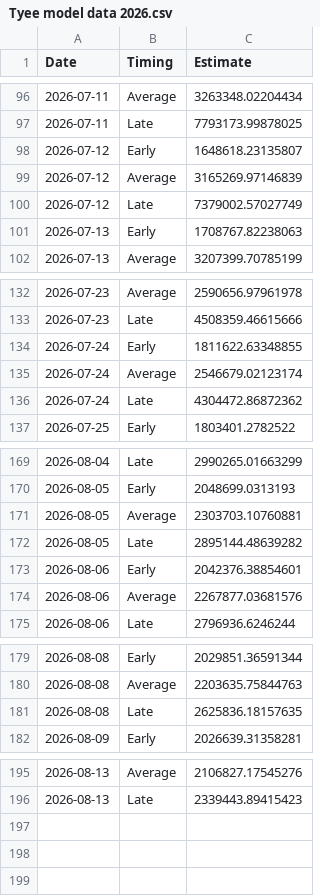
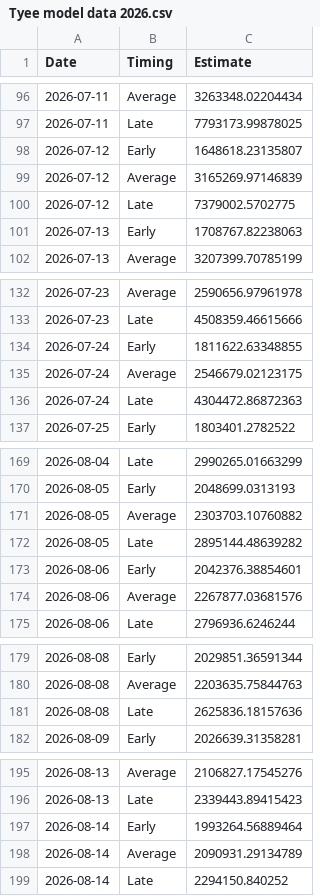
Before and after one commit to Coastland-Research/skeena-salmon-inseason-updates, a CSV file: data/current_year/Tyee model data 2026.csv, drawn as a sheet; only a part is shown, gaps mark what is left out.

```diff
--- a/data/current_year/Tyee model data 2026.csv
+++ b/data/current_year/Tyee model data 2026.csv
@@ -99,3 +99,3 @@
 2026-07-12,"Average",3165269.97146839
-2026-07-12,"Late",7379002.57027749
+2026-07-12,"Late",7379002.5702775
 2026-07-13,"Early",1708767.82238063
@@ -134,4 +134,4 @@
 2026-07-24,"Early",1811622.63348855
-2026-07-24,"Average",2546679.02123174
-2026-07-24,"Late",4304472.86872362
+2026-07-24,"Average",2546679.02123175
+2026-07-24,"Late",4304472.86872363
 2026-07-25,"Early",1803401.2782522
@@ -170,3 +170,3 @@
 2026-08-05,"Early",2048699.0313193
-2026-08-05,"Average",2303703.10760881
+2026-08-05,"Average",2303703.10760882
 2026-08-05,"Late",2895144.48639282
@@ -180,3 +180,3 @@
 2026-08-08,"Average",2203635.75844763
-2026-08-08,"Late",2625836.18157635
+2026-08-08,"Late",2625836.18157636
 2026-08-09,"Early",2026639.31358281
@@ -196 +196,4 @@
 2026-08-13,"Late",2339443.89415423
+2026-08-14,"Early",1993264.56889464
+2026-08-14,"Average",2090931.29134789
+2026-08-14,"Late",2294150.840252
```
Also changed, not shown: data/current_year/babine fence 2026.csv, data/current_year/tyee data 2026.csv, 55 other files.
